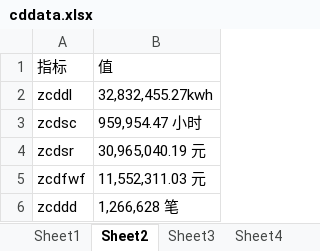
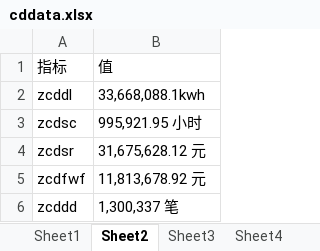
Before and after one commit to jiangnanwaw/my-page, an Excel workbook: data/cddata.xlsx, sheet Sheet2, drawn as a sheet; values as stored, in another font and other column widths than the file's, no borders; the diff names each change by its address in the sheet, - before the commit and + after, or states it on an @@ line.

```diff
--- a/data/cddata.xlsx (sheet Sheet2)
+++ b/data/cddata.xlsx (sheet Sheet2)
-B2: 32,832,455.27kwh
+B2: 33,668,088.1kwh
-B3: 959,954.47 小时
+B3: 995,921.95 小时
-B4: 30,965,040.19 元
+B4: 31,675,628.12 元
-B5: 11,552,311.03 元
+B5: 11,813,678.92 元
-B6: 1,266,628 笔
+B6: 1,300,337 笔
```
Also changed, not shown: sheet Sheet7, sheet Sheet9, sheet Sheet3, sheet Sheet10, data/homepage.xlsx.
